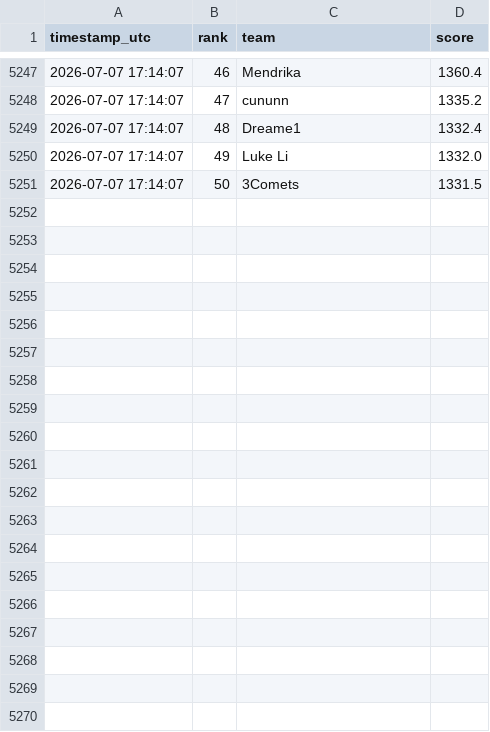
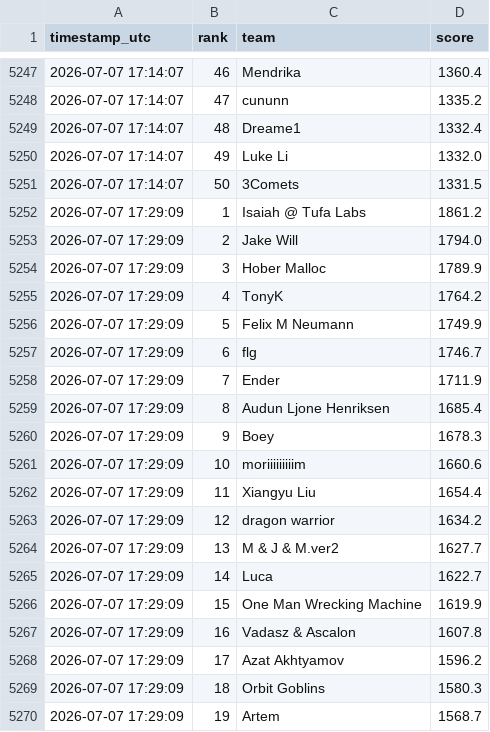
Before and after one commit to slawekslex/orbit-lb, a CSV file: top50_history.csv, drawn as a sheet; only a part is shown, gaps mark what is left out; the diff covers the shown part only.

```diff
--- a/top50_history.csv
+++ b/top50_history.csv
@@ -5251 +5251,20 @@ timestamp_utc,rank,team,score
 2026-07-07 17:14:07,50,3Comets,1331.5
+2026-07-07 17:29:09,1,Isaiah @ Tufa Labs,1861.2
+2026-07-07 17:29:09,2,Jake Will,1794.0
+2026-07-07 17:29:09,3,Hober Malloc,1789.9
+2026-07-07 17:29:09,4,TonyK,1764.2
+2026-07-07 17:29:09,5,Felix M Neumann,1749.9
+2026-07-07 17:29:09,6,flg,1746.7
+2026-07-07 17:29:09,7,Ender,1711.9
+2026-07-07 17:29:09,8,Audun Ljone Henriksen,1685.4
+2026-07-07 17:29:09,9,Boey,1678.3
+2026-07-07 17:29:09,10,moriiiiiiiiim,1660.6
+2026-07-07 17:29:09,11,Xiangyu Liu,1654.4
+2026-07-07 17:29:09,12,dragon warrior,1634.2
+2026-07-07 17:29:09,13,M & J & M.ver2,1627.7
+2026-07-07 17:29:09,14,Luca,1622.7
+2026-07-07 17:29:09,15,One Man Wrecking Machine,1619.9
+2026-07-07 17:29:09,16,Vadasz & Ascalon,1607.8
+2026-07-07 17:29:09,17,Azat Akhtyamov,1596.2
+2026-07-07 17:29:09,18,Orbit Goblins,1580.3
+2026-07-07 17:29:09,19,Artem,1568.7
```
Also changed, not shown: 31 added rows elsewhere in this file, latest_top50.csv, rank_history.csv.
